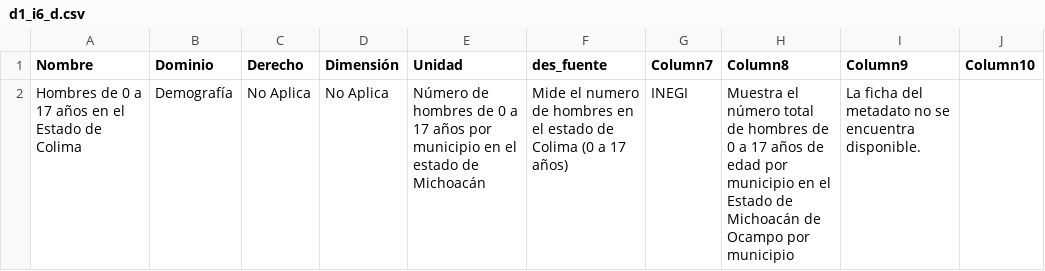
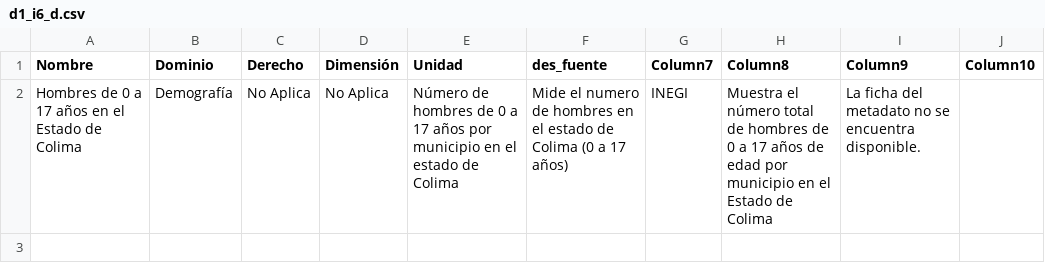
Before and after one commit to PruebaSipCol/Prueba_Colima, a CSV file: indicadores/d1_i6_d.csv, drawn as a sheet.

```diff
--- a/indicadores/d1_i6_d.csv
+++ b/indicadores/d1_i6_d.csv
@@ -1,2 +1,2 @@
 Nombre,Dominio,Derecho,Dimensión,Unidad,des_fuente,Column7,Column8,Column9,Column10
-Hombres de 0 a 17 años en el Estado de Colima,Demografía,No Aplica,No Aplica,Número de hombres de 0 a 17 años por municipio en el estado de Michoacán,Mide el numero de hombres en el estado de Colima (0 a 17 años),INEGI,Muestra el número total de hombres de 0 a 17 años de edad por municipio en el Estado de Michoacán de Ocampo por municipio,La ficha del metadato no se encuentra disponible.,
+Hombres de 0 a 17 años en el Estado de Colima,Demografía,No Aplica,No Aplica,Número de hombres de 0 a 17 años por municipio en el estado de Colima,Mide el numero de hombres en el estado de Colima (0 a 17 años),INEGI,Muestra el número total de hombres de 0 a 17 años de edad por municipio en el Estado de Colima,La ficha del metadato no se encuentra disponible.,
```
Also changed, not shown: indicadores/d1_i2_d.csv, indicadores/d1_i3_d.csv, 2 other files.
